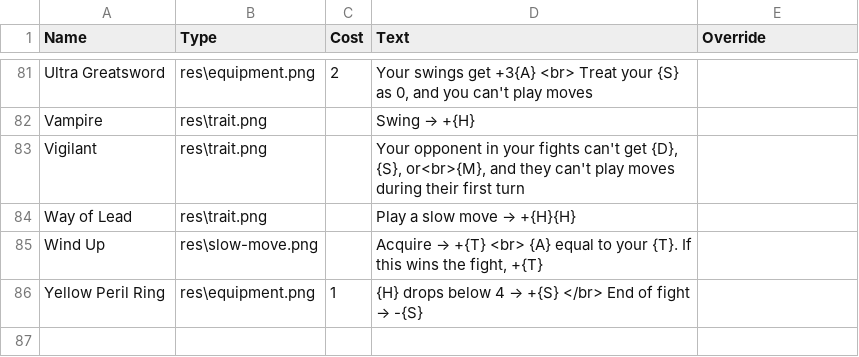
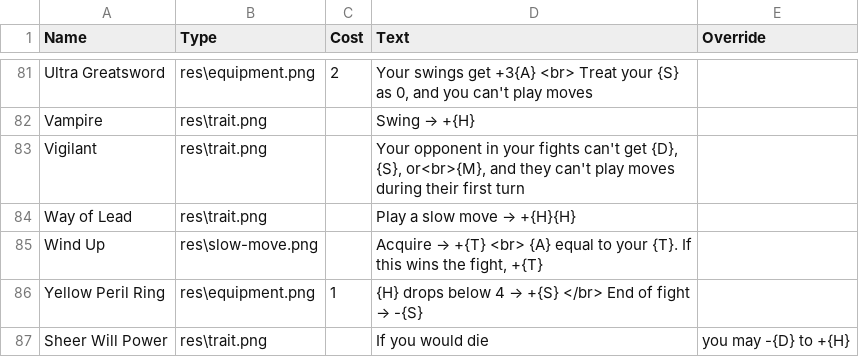
Before and after one commit to carnwennan/fight-pits-game, a CSV file: fight pits data.csv, drawn as a sheet; only a part is shown, gaps mark what is left out; the diff names each change by its address in the sheet, - before the commit and + after, or states it on an @@ line.

Commit message:
Added card "Sheer will power"
This might be a good substitute for "Sturdy" but I don't think it needs to be

```diff
--- a/fight pits data.csv
+++ b/fight pits data.csv
+row 87: Sheer Will Power | res\trait.png |  | If you would die | you may -{D} to +{H}
```
